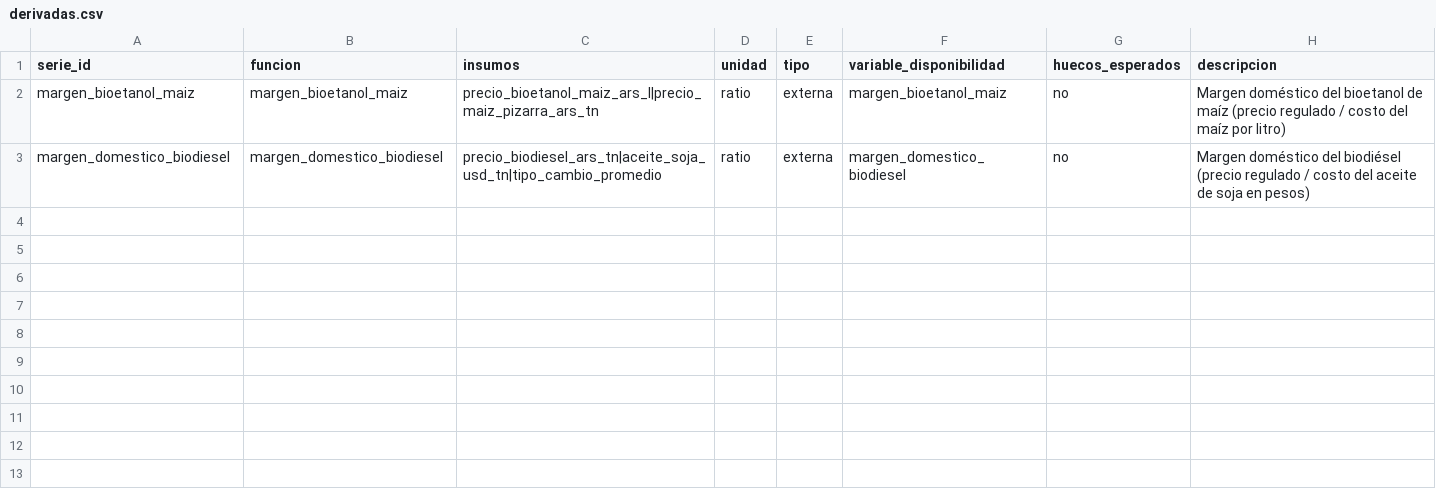
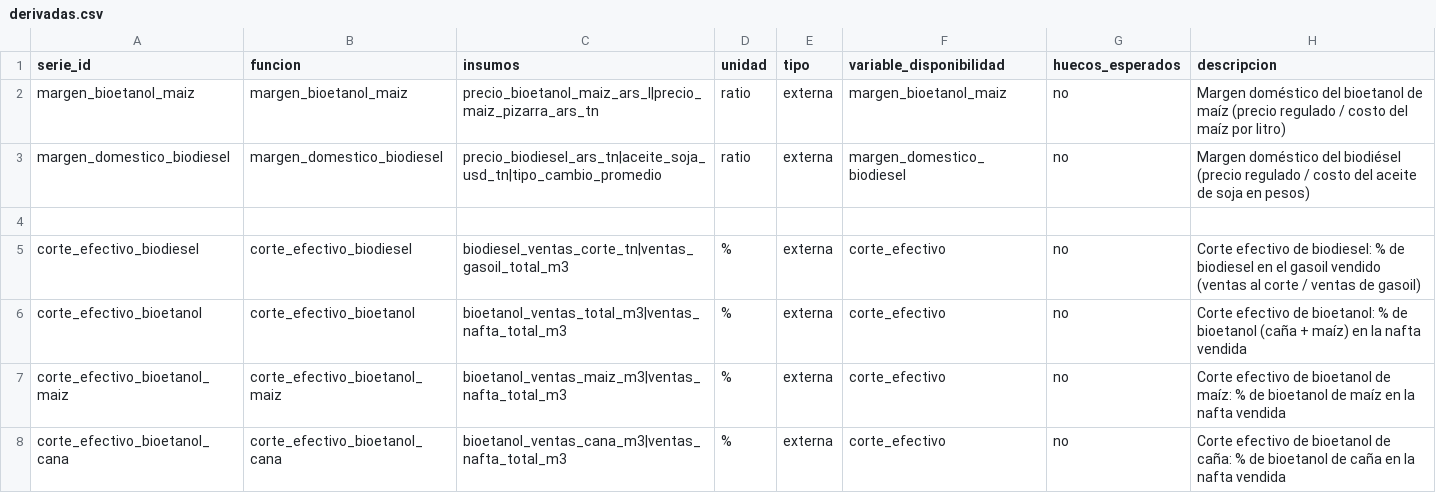
Before and after one commit to Lab2-BCR-UCA/Lab2-BCR, a CSV file: db/derivadas.csv, drawn as a sheet.

Commit message:
SCRUM-48: corte obligatorio nominal y efectivo

```diff
--- a/db/derivadas.csv
+++ b/db/derivadas.csv
@@ -3 +3,6 @@ margen_bioetanol_maiz,margen_bioetanol_maiz,precio_bioetanol_maiz_ars_l|precio_m
 margen_domestico_biodiesel,margen_domestico_biodiesel,precio_biodiesel_ars_tn|aceite_soja_usd_tn|tipo_cambio_promedio,ratio,externa,margen_domestico_biodiesel,no,"Margen doméstico del biodiésel (precio regulado / costo del aceite de soja en pesos)"
+
+corte_efectivo_biodiesel,corte_efectivo_biodiesel,biodiesel_ventas_corte_tn|ventas_gasoil_total_m3,%,externa,corte_efectivo,no,"Corte efectivo de biodiesel: % de biodiesel en el gasoil vendido (ventas al corte / ventas de gasoil)"
+corte_efectivo_bioetanol,corte_efectivo_bioetanol,bioetanol_ventas_total_m3|ventas_nafta_total_m3,%,externa,corte_efectivo,no,"Corte efectivo de bioetanol: % de bioetanol (caña + maíz) en la nafta vendida"
+corte_efectivo_bioetanol_maiz,corte_efectivo_bioetanol_maiz,bioetanol_ventas_maiz_m3|ventas_nafta_total_m3,%,externa,corte_efectivo,no,"Corte efectivo de bioetanol de maíz: % de bioetanol de maíz en la nafta vendida"
+corte_efectivo_bioetanol_cana,corte_efectivo_bioetanol_cana,bioetanol_ventas_cana_m3|ventas_nafta_total_m3,%,externa,corte_efectivo,no,"Corte efectivo de bioetanol de caña: % de bioetanol de caña en la nafta vendida"
```
Also changed, not shown: db/fuentes.csv, db/series.csv, 13 other files.
